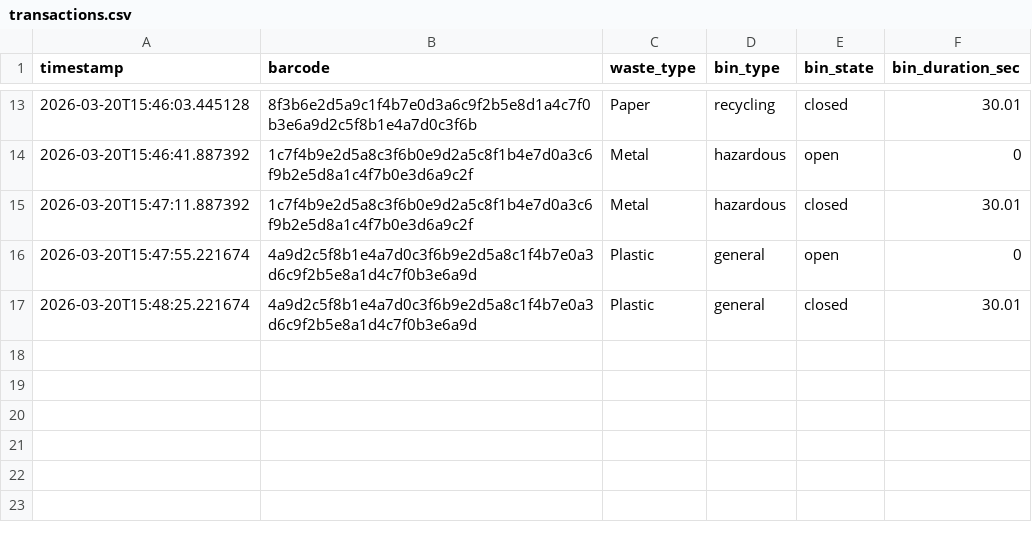
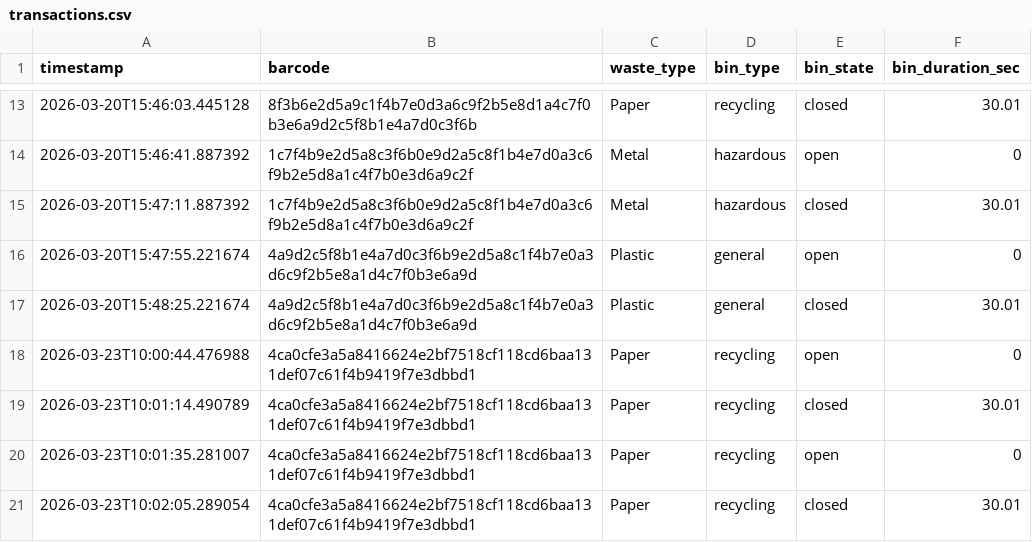
Before and after one commit to amirakbarwicaksono/smart-waste-uncc, a CSV file: smart-waste-system/logs/transactions.csv, drawn as a sheet; only a part is shown, gaps mark what is left out.

```diff
--- a/smart-waste-system/logs/transactions.csv
+++ b/smart-waste-system/logs/transactions.csv
@@ -17 +17,5 @@ timestamp,barcode,waste_type,bin_type,bin_state,bin_duration_sec
 2026-03-20T15:48:25.221674,4a9d2c5f8b1e4a7d0c3f6b9e2d5a8c1f4b7e0a3d6c9f2b5e8a1d4c7f0b3e6a9d,Plastic,general,closed,30.01
+2026-03-23T10:00:44.476988,4ca0cfe3a5a8416624e2bf7518cf118cd6baa131def07c61f4b9419f7e3dbbd1,Paper,recycling,open,0
+2026-03-23T10:01:14.490789,4ca0cfe3a5a8416624e2bf7518cf118cd6baa131def07c61f4b9419f7e3dbbd1,Paper,recycling,closed,30.01
+2026-03-23T10:01:35.281007,4ca0cfe3a5a8416624e2bf7518cf118cd6baa131def07c61f4b9419f7e3dbbd1,Paper,recycling,open,0
+2026-03-23T10:02:05.289054,4ca0cfe3a5a8416624e2bf7518cf118cd6baa131def07c61f4b9419f7e3dbbd1,Paper,recycling,closed,30.01
```
Also changed, not shown: 2 other files.
